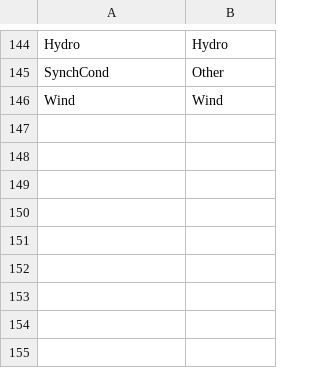
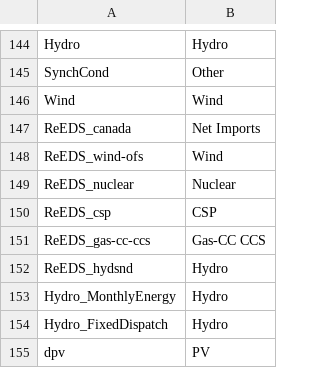
Before and after one commit to NREL/Marmot, a CSV file: mapping_folder/gen_names.csv, drawn as a sheet; only a part is shown, gaps mark what is left out; the diff names each change by its address in the sheet, - before the commit and + after, or states it on an @@ line.

Commit message:
Add generation categories.

```diff
--- a/mapping_folder/gen_names.csv
+++ b/mapping_folder/gen_names.csv
+row 147: ReEDS_canada | Net Imports
+row 148: ReEDS_wind-ofs | Wind
+row 149: ReEDS_nuclear | Nuclear
+row 150: ReEDS_csp | CSP
+row 151: ReEDS_gas-cc-ccs | Gas-CC CCS
+row 152: ReEDS_hydsnd | Hydro
+row 153: Hydro_MonthlyEnergy | Hydro
+row 154: Hydro_FixedDispatch | Hydro
+row 155: dpv | PV
```
